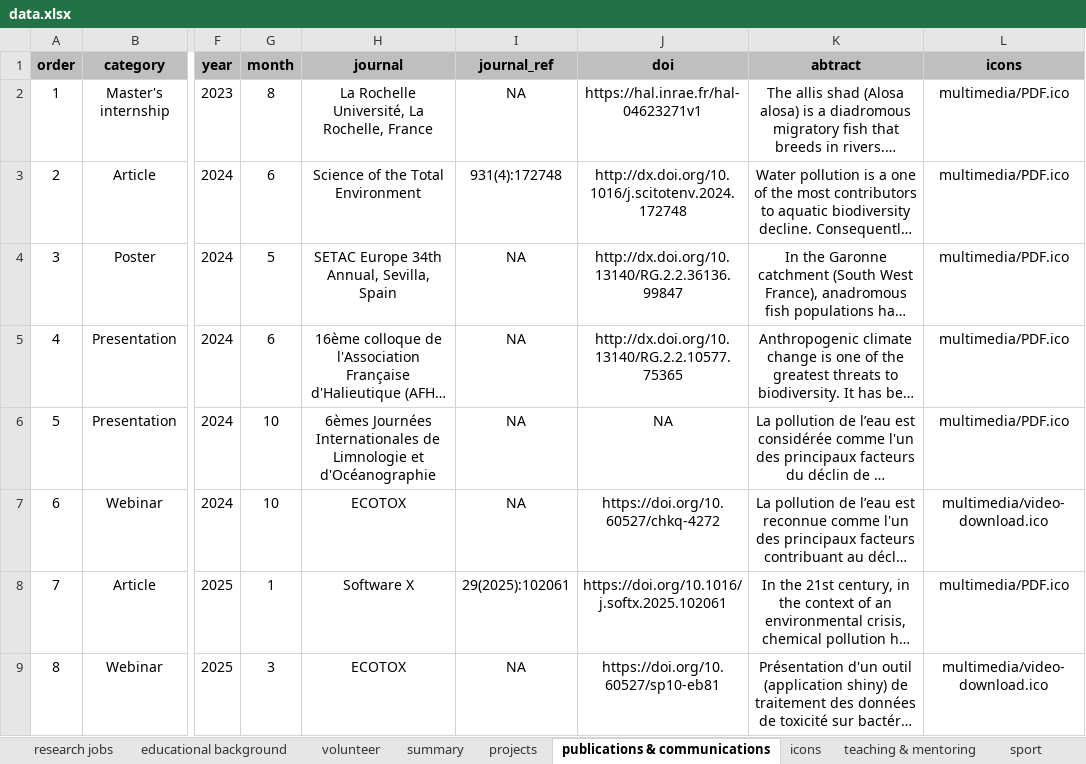
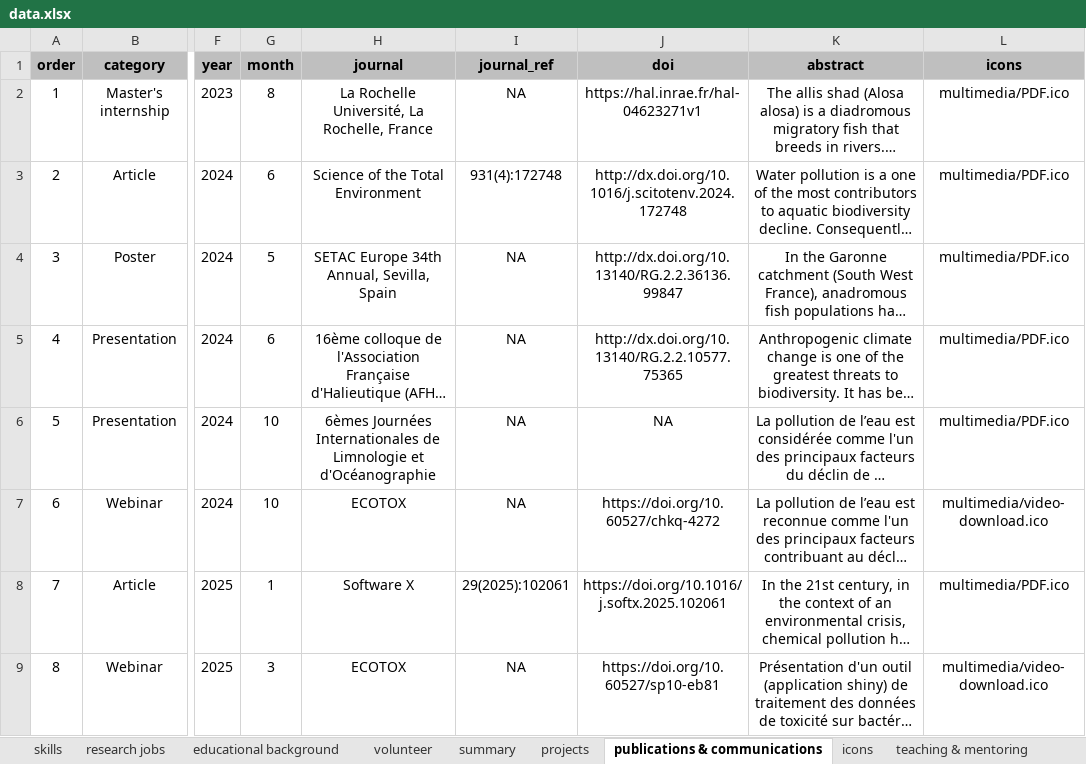
Before and after one commit to bbellier/mywebsite, an Excel workbook: data/data.xlsx, sheet publications & communications, drawn as a sheet; only a part is shown, gaps mark what is left out; long unchanged cells end in …; values as stored, in another font and other column widths than the file's, no borders; the diff names each change by its address in the sheet, - before the commit and + after, or states it on an @@ line.

```diff
--- a/data/data.xlsx (sheet publications & communications)
+++ b/data/data.xlsx (sheet publications & communications)
+sheet tab: skills
-K1: abtract
+K1: abstract
```
Also changed, not shown: docs/data/data.xlsx, 35 other files.
